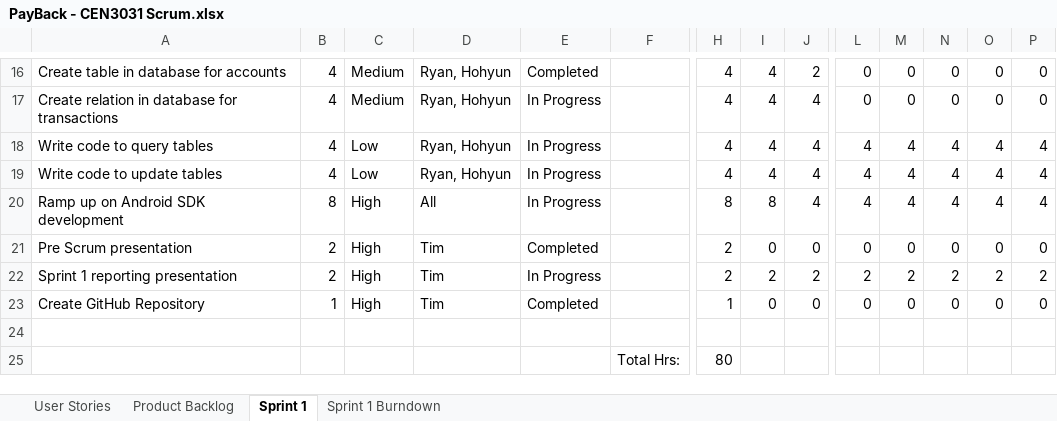
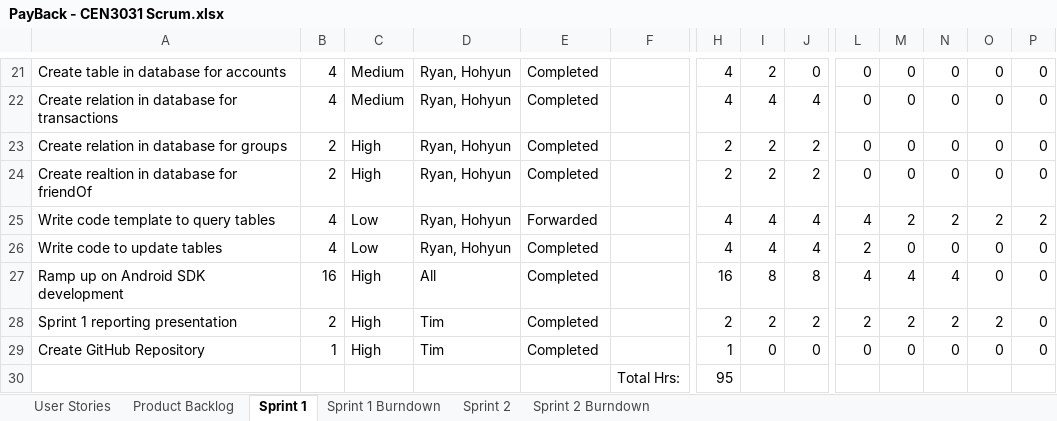
Before and after one commit to milneti/PayBack, an Excel workbook: PayBack - CEN3031 Scrum.xlsx, sheet Sprint 1, drawn as a sheet; only a part is shown, gaps mark what is left out; values as stored, in another font and other column widths than the file's, no cell formats; charts and pictures and conditional formats not drawn; removed rows and columns are numbered as before the commit, all else as after; rows hold the shown columns only; the diff covers the shown part only; the diff names each change by its address in the sheet, - before the commit and + after, or states it on an @@ line.

Commit message:
Updated for Scrum 2

```diff
--- a/PayBack - CEN3031 Scrum.xlsx (sheet Sprint 1)
+++ b/PayBack - CEN3031 Scrum.xlsx (sheet Sprint 1)
+sheet tab: Sprint 2
+sheet tab: Sprint 2 Burndown
-I21: 4
+I21: 2
-J21: 2
+J21: 0
-E22: In Progress
+E22: Completed
+row 23: Create relation in database for groups | 2 | High | Ryan, Hohyun | Completed |  | 2 | 2 | 2 | 0 | 0 | 0 | 0 | 0
+row 24: Create realtion in database for friendOf | 2 | High | Ryan, Hohyun | Completed |  | 2 | 2 | 2 | 0 | 0 | 0 | 0 | 0
-A25: Write code to query tables
+A25: Write code template to query tables
-E25: In Progress
+E25: Forwarded
-M25: 4
+M25: 2
-N25: 4
+N25: 2
-O25: 4
+O25: 2
-P25: 4
+P25: 2
-E26:E27: In Progress
+E26:E27: Completed
-L26: 4
+L26: 2
-M26: 4
+M26: 0
-N26: 4
+N26: 0
-O26:O27: 4
+O26:O27: 0
-P26:P27: 4
+P26:P27: 0
-B27: 8
+B27: 16
-H27: 8
+H27: 16
-J27: 4
+J27: 8
-row 21: Pre Scrum presentation | 2 | High | Tim | Completed |  | 2 | 0 | 0 | 0 | 0 | 0 | 0 | 0
-E28: In Progress
+E28: Completed
-P28: 2
+P28: 0
-row 30: (empty)
+row 30:  |  |  |  |  | Total Hrs: | 95
-row 25:  |  |  |  |  | Total Hrs: | 80
```
Also changed, not shown: 7 added rows, 2 removed rows and 42 edited cells elsewhere in this sheet, sheet Product Backlog, sheet Sprint 1 Burndown, cell formats, formulas that keep their value, charts or pictures, 1 other file.
